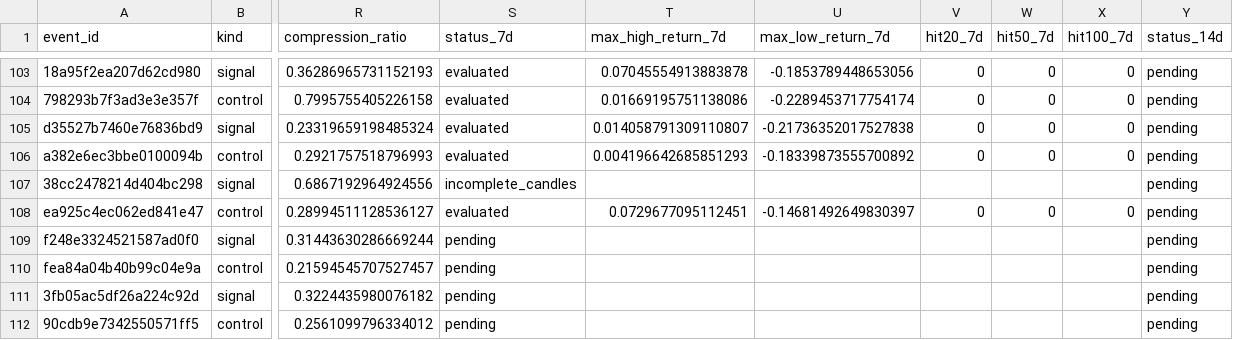
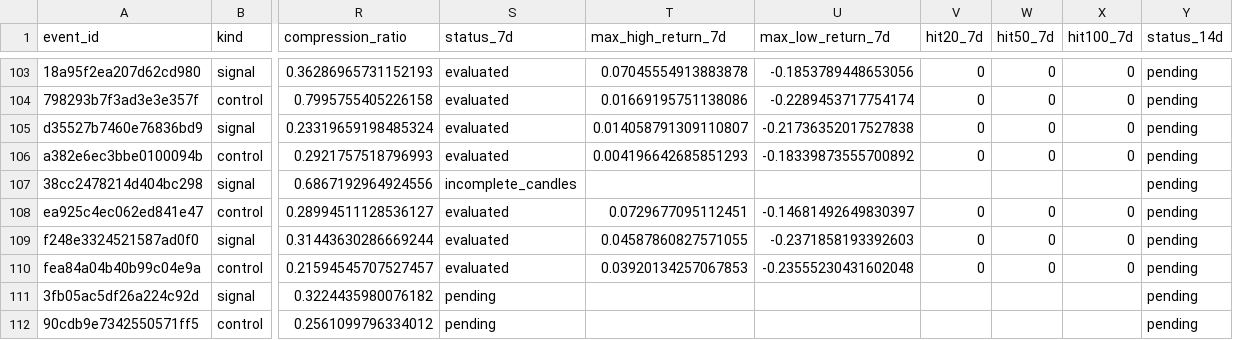
Before and after one commit to 4IN-LYS/bitvavo-radar, a CSV file: observations.csv, drawn as a sheet; only a part is shown, gaps mark what is left out; the diff covers the shown part only; the diff names each change by its address in the sheet, - before the commit and + after, or states it on an @@ line.

```diff
--- a/observations.csv
+++ b/observations.csv
-S109:S110 (status_7d): pending
+S109:S110 (status_7d): evaluated
-T109 (max_high_return_7d): (empty)
+T109 (max_high_return_7d): 0.04587860827571055
-U109 (max_low_return_7d): (empty)
+U109 (max_low_return_7d): -0.2371858193392603
-V109:V110 (hit20_7d): (empty)
+V109:V110 (hit20_7d): 0
-W109:W110 (hit50_7d): (empty)
+W109:W110 (hit50_7d): 0
-X109:X110 (hit100_7d): (empty)
+X109:X110 (hit100_7d): 0
-T110 (max_high_return_7d): (empty)
+T110 (max_high_return_7d): 0.03920134257067853
-U110 (max_low_return_7d): (empty)
+U110 (max_low_return_7d): -0.23555230431602048
```
Also changed, not shown: 8 added rows and 32 edited cells elsewhere in this file.
